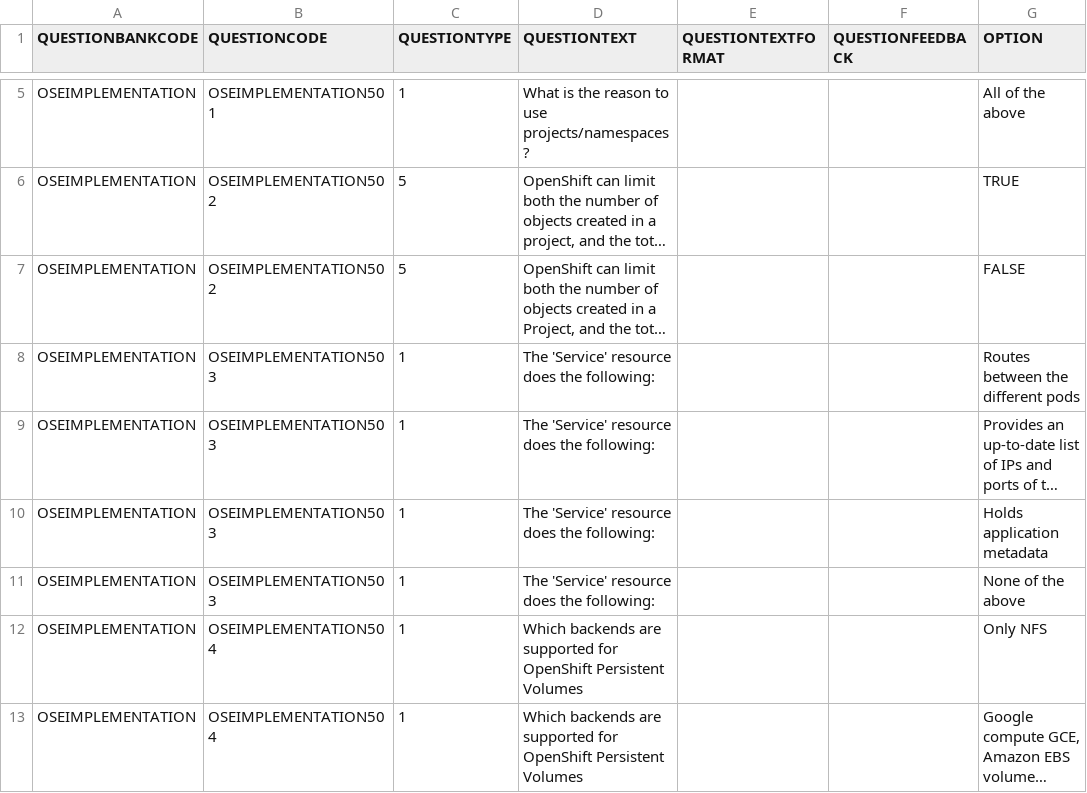
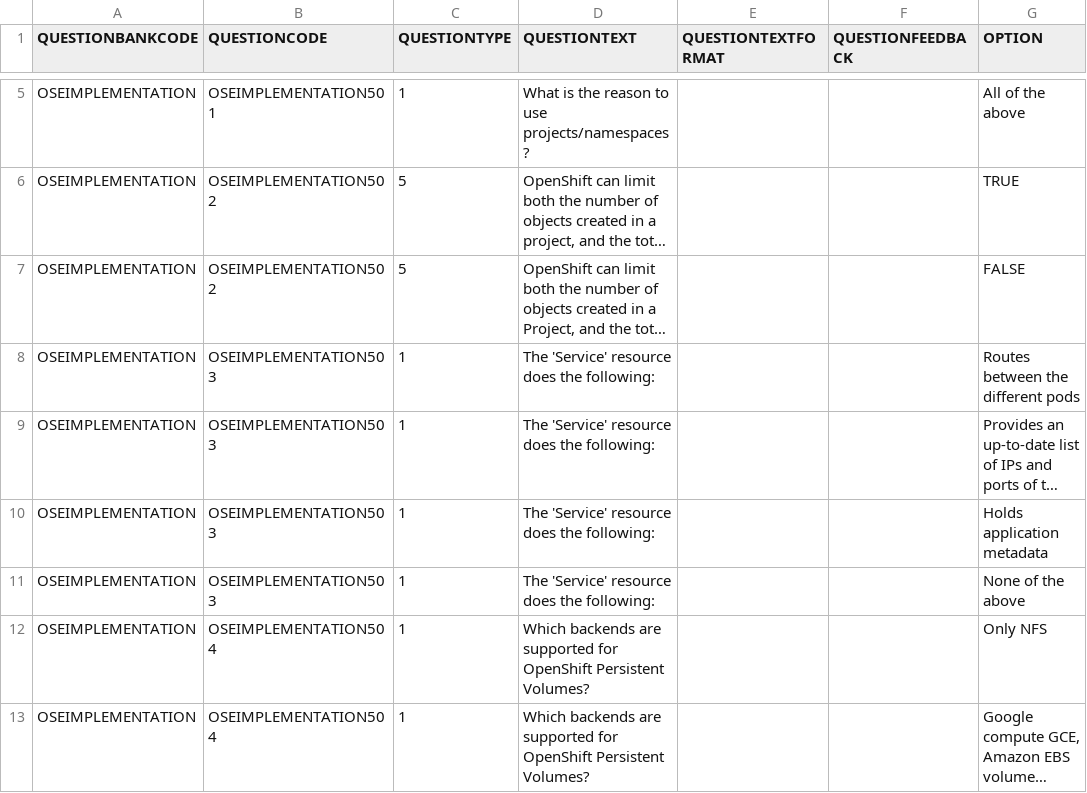
Before and after one commit to Guangfei-Liu/ocp_implementation_jp, a CSV file: modules/05_Resource_Management/assessment.csv, drawn as a sheet; only a part is shown, gaps mark what is left out; long unchanged cells end in …; the diff covers the shown part only; the diff names each change by its address in the sheet, - before the commit and + after, or states it on an @@ line.

```diff
--- a/modules/05_Resource_Management/assessment.csv
+++ b/modules/05_Resource_Management/assessment.csv
-D12:D13 (QUESTIONTEXT): …OpenShift Persistent Volumes
+D12:D13 (QUESTIONTEXT): …OpenShift Persistent Volumes?
```
Also changed, not shown: 8 edited cells elsewhere in this file, modules/04_Core_Concepts/assessment.csv, modules/06_Creating_Applications/assessment.csv, 9 other files.
